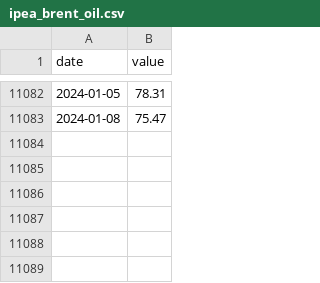
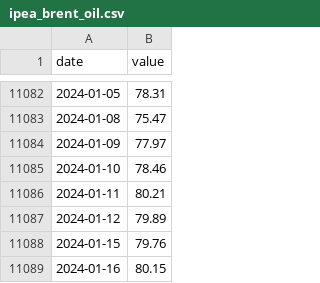
Before and after one commit to FIAP-61/petrolytics, a CSV file: source/ipea_brent_oil.csv, drawn as a sheet; only a part is shown, gaps mark what is left out; the diff names each change by its address in the sheet, - before the commit and + after, or states it on an @@ line.

Commit message:
data update

```diff
--- a/source/ipea_brent_oil.csv
+++ b/source/ipea_brent_oil.csv
+row 11084: 2024-01-09 | 77.97
+row 11085: 2024-01-10 | 78.46
+row 11086: 2024-01-11 | 80.21
+row 11087: 2024-01-12 | 79.89
+row 11088: 2024-01-15 | 79.76
+row 11089: 2024-01-16 | 80.15
```
